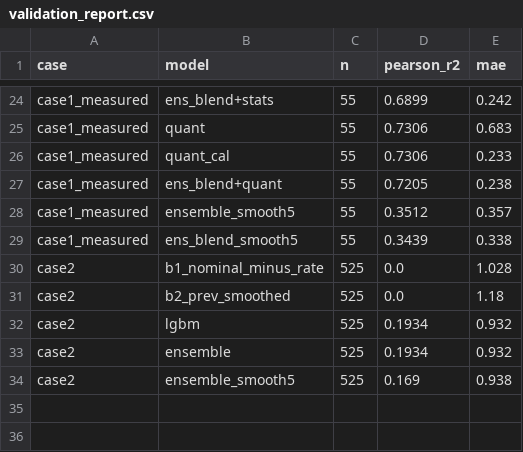
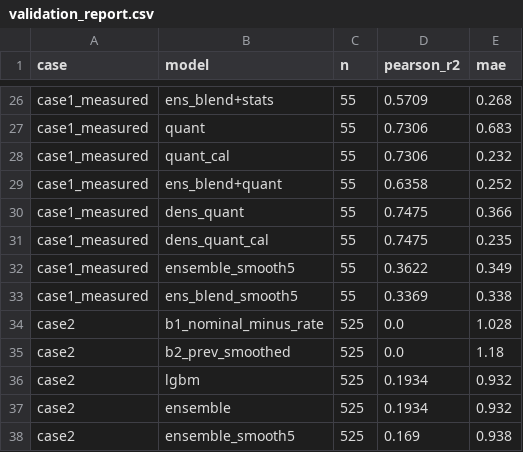
Before and after one commit to GoatWhistle/innoglobal, a CSV file: artifacts/validation_report.csv, drawn as a sheet; only a part is shown, gaps mark what is left out; addresses are those after the commit; the diff covers the shown part only; the diff names each change by its address in the sheet, - before the commit and + after, or states it on an @@ line.

Commit message:
feat(case1): dens_quant_cal — prev-run quantiles + defect density in ±2 segments (lab56b)

```diff
--- a/artifacts/validation_report.csv
+++ b/artifacts/validation_report.csv
-D26 (pearson_r2): 0.6899
+D26 (pearson_r2): 0.5709
-E26 (mae): 0.242
+E26 (mae): 0.268
-E28 (mae): 0.233
+E28 (mae): 0.232
-D29 (pearson_r2): 0.7205
+D29 (pearson_r2): 0.6358
-E29 (mae): 0.238
+E29 (mae): 0.252
+row 30: case1_measured | dens_quant | 55 | 0.7475 | 0.366
+row 31: case1_measured | dens_quant_cal | 55 | 0.7475 | 0.235
-D32 (pearson_r2): 0.3512
+D32 (pearson_r2): 0.3622
-E32 (mae): 0.357
+E32 (mae): 0.349
-D33 (pearson_r2): 0.3439
+D33 (pearson_r2): 0.3369
```
Also changed, not shown: 2 added rows and 30 edited cells elsewhere in this file, artifacts/feature_importance_case1.csv, artifacts/top_risk_segments.csv, 15 other files.
